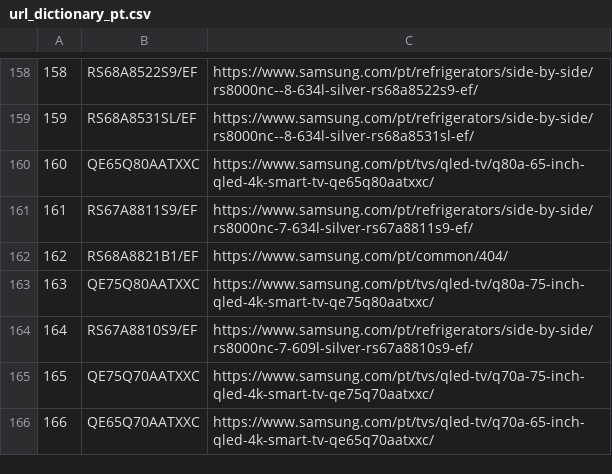
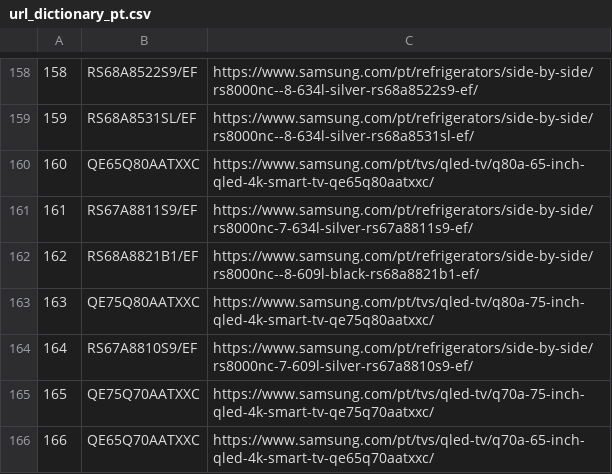
Before and after one commit to GloriaSilva/FEED-CHEIL-DIGITAL, a CSV file: src/dictionaries/url/url_dictionary_pt.csv, drawn as a sheet; only a part is shown, gaps mark what is left out.

```diff
--- a/src/dictionaries/url/url_dictionary_pt.csv
+++ b/src/dictionaries/url/url_dictionary_pt.csv
@@ -161,3 +161,3 @@
 161,RS67A8811S9/EF,https://www.samsung.com/pt/refrigerators/side-by-side/rs8000nc-7-634l-silver-rs67a8811s9-ef/
-162,RS68A8821B1/EF,https://www.samsung.com/pt/common/404/
+162,RS68A8821B1/EF,https://www.samsung.com/pt/refrigerators/side-by-side/rs8000nc--8-609l-black-rs68a8821b1-ef/
 163,QE75Q80AATXXC,https://www.samsung.com/pt/tvs/qled-tv/q80a-75-inch-qled-4k-smart-tv-qe75q80aatxxc/
```
Also changed, not shown: finalfeeds/GoogleFeed.csv, 1 other file.
